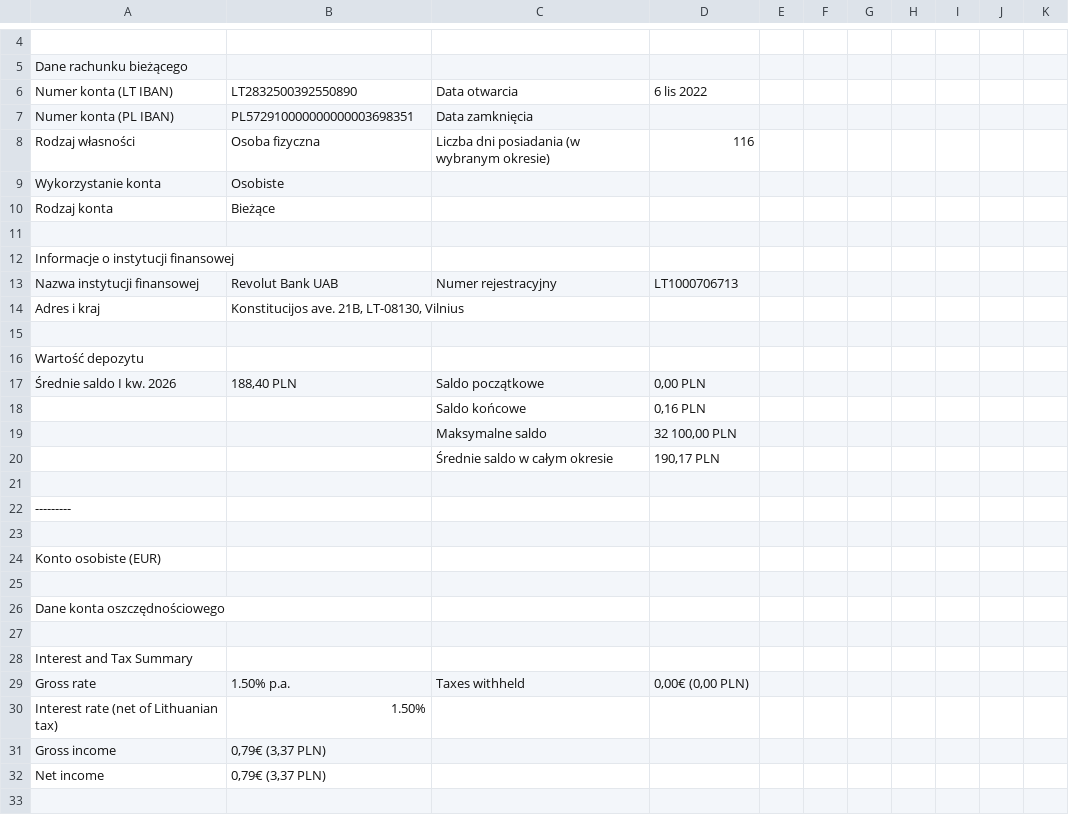
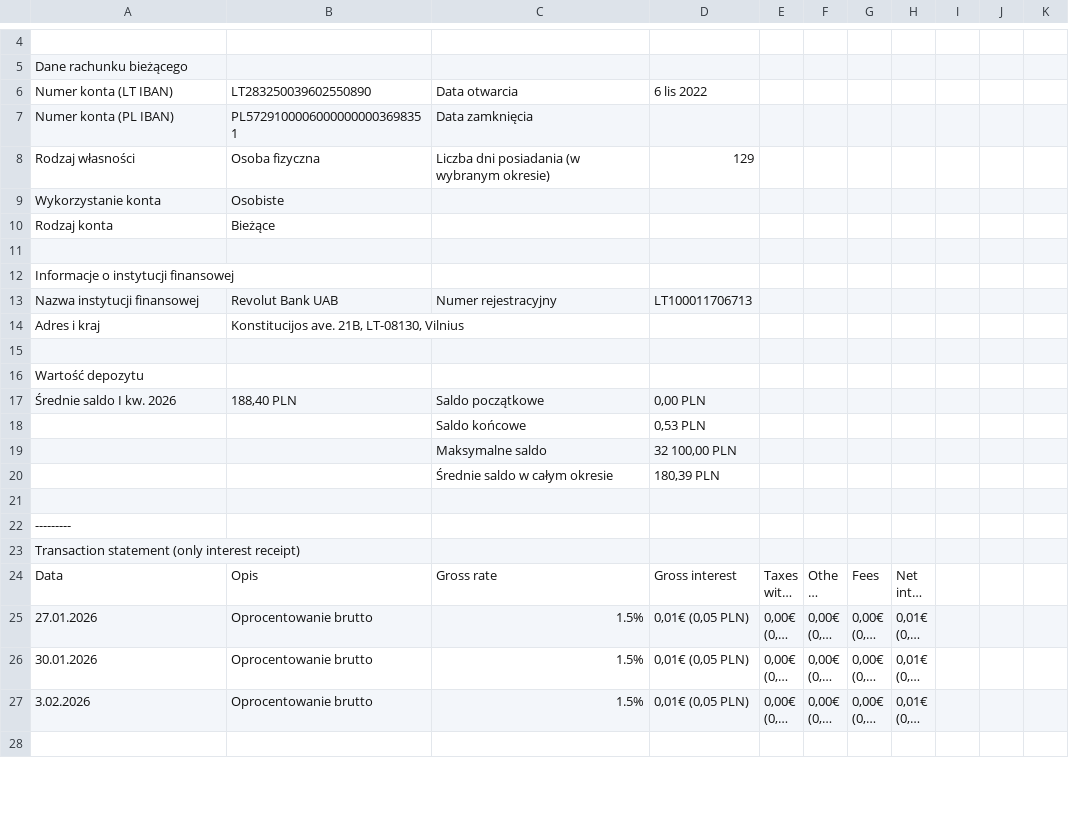
Before and after one commit to RustInFinance/etradeTaxReturnHelper, a CSV file: revolut_data/consolidated-statement-v2-pol.csv, drawn as a sheet; only a part is shown, gaps mark what is left out; the shorter side is filled out with more unchanged rows; long unchanged cells end in …; the diff covers the shown part only.

```diff
--- a/revolut_data/consolidated-statement-v2-pol.csv
+++ b/revolut_data/consolidated-statement-v2-pol.csv
@@ -6,3 +6,3 @@
-"Numer konta (LT IBAN)",LT2832500392550890,"Data otwarcia","6 lis 2022",,,,,,,
-"Numer konta (PL IBAN)","PL572910000000000003698351","Data zamknięcia",,,,,,,,
-"Rodzaj własności","Osoba fizyczna","Liczba dni posiadania (w wybranym okresie)",116,,,,,,,
+Numer konta (LT IBAN),LT283250039602550890,Data otwarcia,6 lis 2022,,,,,,,
+Numer konta (PL IBAN),PL57291000060000000003698351,Data zamknięcia,,,,,,,,
+Rodzaj własności,Osoba fizyczna,Liczba dni posiadania (w wybranym okresie),129,,,,,,,
@@ -13 +13 @@
-"Nazwa instytucji finansowej","Revolut Bank UAB","Numer rejestracyjny",LT1000706713,,,,,,,
+Nazwa instytucji finansowej,Revolut Bank UAB,Numer rejestracyjny,LT100011706713,,,,,,,
@@ -18 +18 @@
-,,"Saldo końcowe","0,16 PLN",,,,,,,
+,,Saldo końcowe,"0,53 PLN",,,,,,,
@@ -20,14 +20,3 @@
-,,"Średnie saldo w całym okresie","190,17 PLN",,,,,,,
+,,Średnie saldo w całym okresie,"180,39 PLN",,,,,,,
 ,,,,,,,,,,
 ---------,,,,,,,,,,
-,,,,,,,,,,
-"Konto osobiste (EUR)",,,,,,,,,,
-,,,,,,,,,,
-"Dane konta oszczędnościowego",,,,,,,,,,
-,,,,,,,,,,
-"Interest and Tax Summary",,,,,,,,,,
-"Gross rate",1.50% p.a.,"Taxes withheld","0,00€ (0,00 PLN)",,,,,,,
-"Interest rate (net of Lithuanian tax)",1.50%,,,,,,,,,
-"Gross income","0,79€ (3,37 PLN)",,,,,,,,,
-"Net income","0,79€ (3,37 PLN)",,,,,,,,,
-,,,,,,,,,,
```
Also changed, not shown: 10 added rows, 11 removed rows and 35 edited cells elsewhere in this file, 1 other file.
